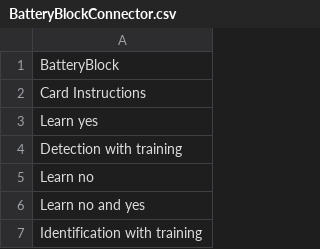
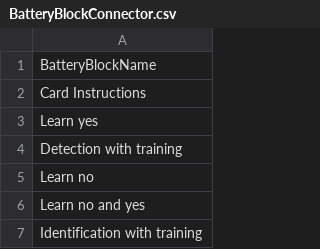
Before and after one commit to zchekir/dll, a CSV file: PrecisionRecruitment/PrecisionRecruitment/BatteryBlockConnector.csv, drawn as a sheet; only a part is shown.

```diff
--- a/PrecisionRecruitment/PrecisionRecruitment/BatteryBlockConnector.csv
+++ b/PrecisionRecruitment/PrecisionRecruitment/BatteryBlockConnector.csv
@@ -1,2 +1,2 @@
-BatteryBlock
+BatteryBlockName
 Card Instructions
```
Also changed, not shown: PrecisionRecruitment/PrecisionRecruitment/DataConnector.csv, 37 other files.
